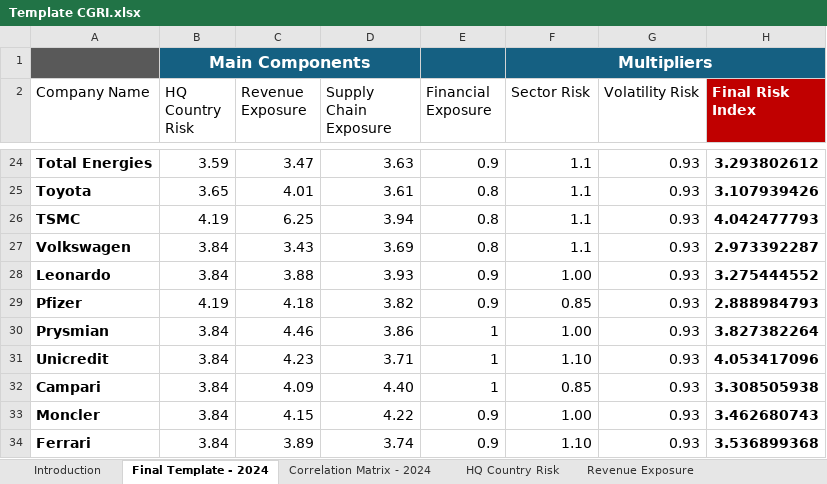
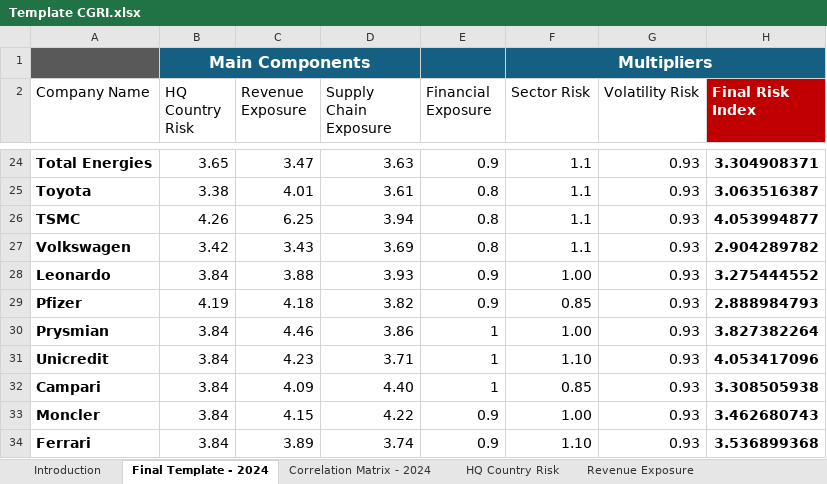
Before and after one commit to arzumkarahan/company-geopolitical-risk-index, an Excel workbook: data/processed/Template CGRI.xlsx, sheet Final Template - 2024, drawn as a sheet; only a part is shown, gaps mark what is left out; values as stored, in another font and other column widths than the file's, no borders; conditional formats and table styles not drawn; the diff covers the shown part only; the diff names each change by its address in the sheet, - before the commit and + after, or states it on an @@ line.

Commit message:
Fix HQ risk values: corrected INDEX/MATCH formula in Template CGRI, update HTML benchmark data

```diff
--- a/data/processed/Template CGRI.xlsx (sheet Final Template - 2024)
+++ b/data/processed/Template CGRI.xlsx (sheet Final Template - 2024)
-B24 (HQ Country Risk): 3.59
+B24 (HQ Country Risk): 3.65
-H24 (Final Risk Index): 3.293802612
+H24 (Final Risk Index): 3.304908371
-B25 (HQ Country Risk): 3.65
+B25 (HQ Country Risk): 3.38
-H25 (Final Risk Index): 3.107939426
+H25 (Final Risk Index): 3.063516387
-B26 (HQ Country Risk): 4.19
+B26 (HQ Country Risk): 4.26
-H26 (Final Risk Index): 4.042477793
+H26 (Final Risk Index): 4.053994877
-B27 (HQ Country Risk): 3.84
+B27 (HQ Country Risk): 3.42
-H27 (Final Risk Index): 2.973392287
+H27 (Final Risk Index): 2.904289782
```
Also changed, not shown: 32 edited cells elsewhere in this sheet, sheet Correlation Matrix - 2024, sheet Revenue Exposure, sheet HQ Country Risk, sheet Sector Risk Multiplier, sheet Financial Exposure, formulas that keep their value, 1 other file.
